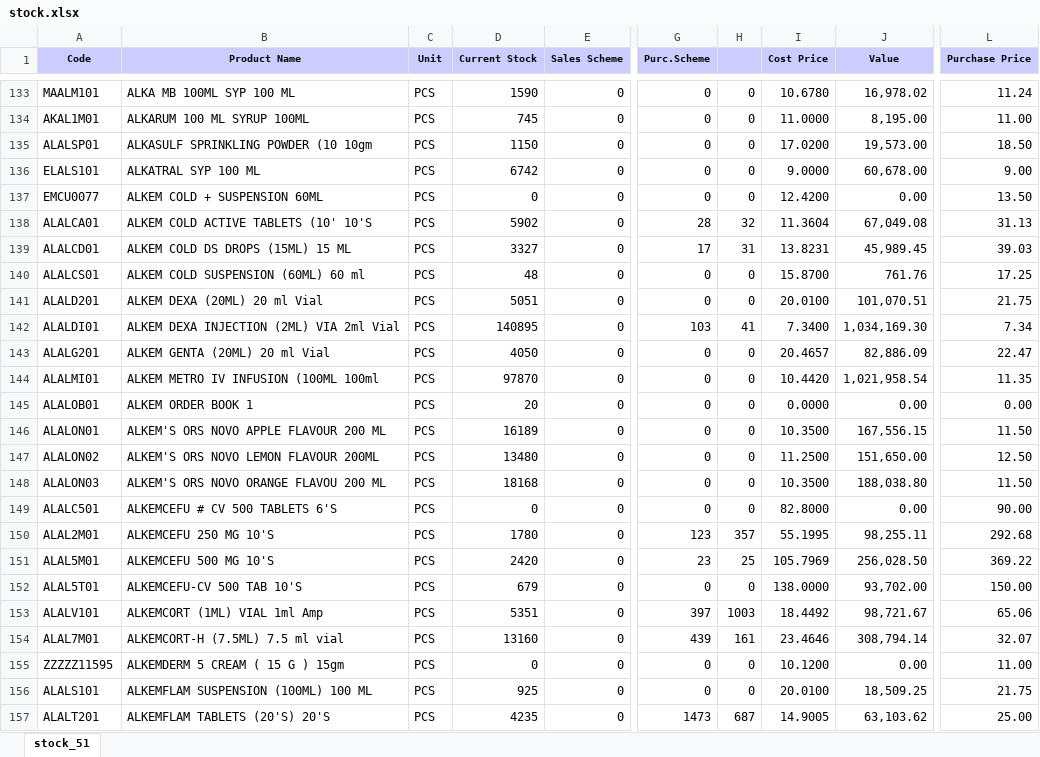
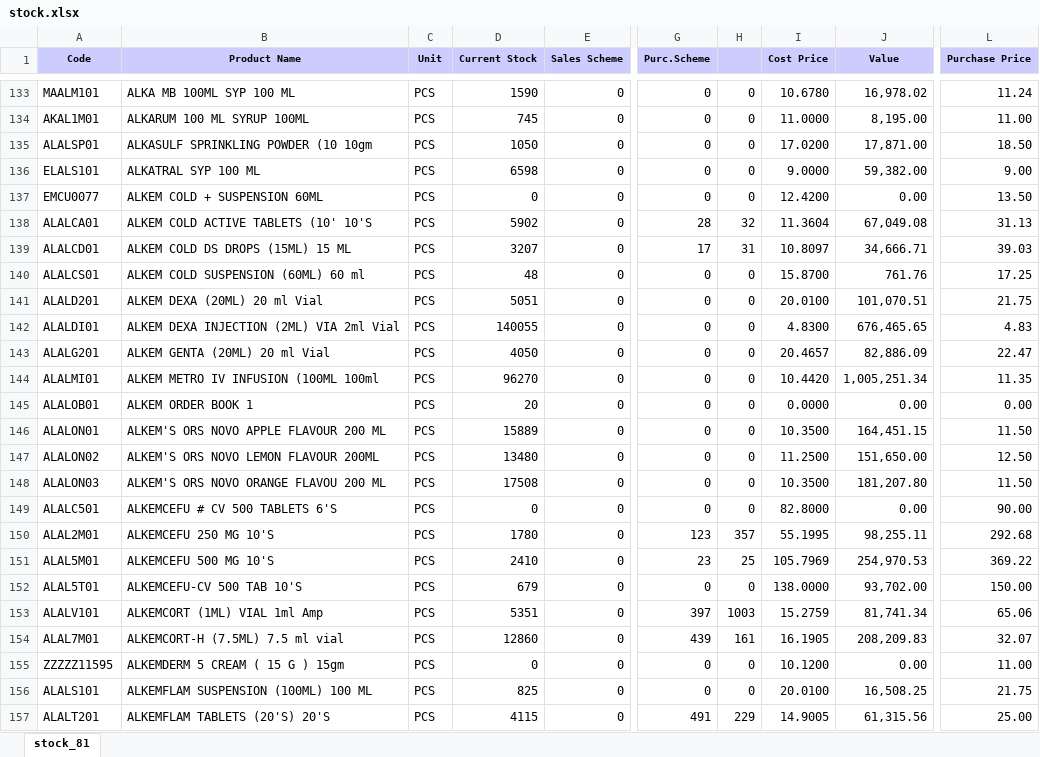
Before and after one commit to ishwarpharma/ishwarone, an Excel workbook: stock.xlsx, sheet stock_81, drawn as a sheet; only a part is shown, gaps mark what is left out; values as stored, in another font and other column widths than the file's, no borders; the diff covers the shown part only; the diff names each change by its address in the sheet, - before the commit and + after, or states it on an @@ line.

Commit message:
Add files via upload

```diff
--- a/stock.xlsx (sheet stock_81)
+++ b/stock.xlsx (sheet stock_81)
-sheet tab: stock_51
+sheet tab: stock_81
-D135 (Current Stock): 1150
+D135 (Current Stock): 1050
-J135 (Value): 19,573.00
+J135 (Value): 17,871.00
-D136 (Current Stock): 6742
+D136 (Current Stock): 6598
-J136 (Value): 60,678.00
+J136 (Value): 59,382.00
-D139 (Current Stock): 3327
+D139 (Current Stock): 3207
-I139 (Cost Price): 13.8231
+I139 (Cost Price): 10.8097
-J139 (Value): 45,989.45
+J139 (Value): 34,666.71
-D142 (Current Stock): 140895
+D142 (Current Stock): 140055
-G142 (Purc.Scheme): 103
+G142 (Purc.Scheme): 0
-H142: 41
+H142: 0
-I142 (Cost Price): 7.3400
+I142 (Cost Price): 4.8300
-J142 (Value): 1,034,169.30
+J142 (Value): 676,465.65
-L142 (Purchase Price): 7.34
+L142 (Purchase Price): 4.83
-D144 (Current Stock): 97870
+D144 (Current Stock): 96270
-J144 (Value): 1,021,958.54
+J144 (Value): 1,005,251.34
-D146 (Current Stock): 16189
+D146 (Current Stock): 15889
-J146 (Value): 167,556.15
+J146 (Value): 164,451.15
-D148 (Current Stock): 18168
+D148 (Current Stock): 17508
-J148 (Value): 188,038.80
+J148 (Value): 181,207.80
-D151 (Current Stock): 2420
+D151 (Current Stock): 2410
-J151 (Value): 256,028.50
+J151 (Value): 254,970.53
-I153 (Cost Price): 18.4492
+I153 (Cost Price): 15.2759
-J153 (Value): 98,721.67
+J153 (Value): 81,741.34
-D154 (Current Stock): 13160
+D154 (Current Stock): 12860
-I154 (Cost Price): 23.4646
+I154 (Cost Price): 16.1905
-J154 (Value): 308,794.14
+J154 (Value): 208,209.83
-D156 (Current Stock): 925
+D156 (Current Stock): 825
-J156 (Value): 18,509.25
+J156 (Value): 16,508.25
-D157 (Current Stock): 4235
+D157 (Current Stock): 4115
-G157 (Purc.Scheme): 1473
+G157 (Purc.Scheme): 491
-H157: 687
+H157: 229
-J157 (Value): 63,103.62
+J157 (Value): 61,315.56
```
Also changed, not shown: 3 added rows and 991 edited cells elsewhere in this sheet.
